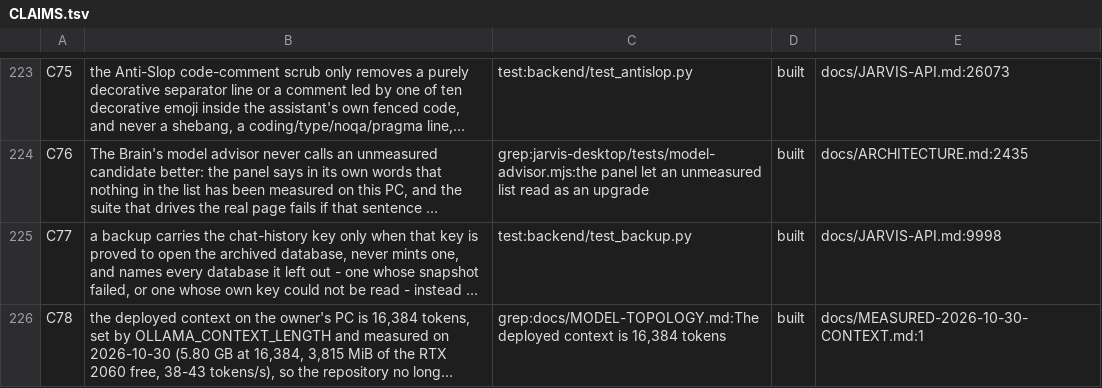
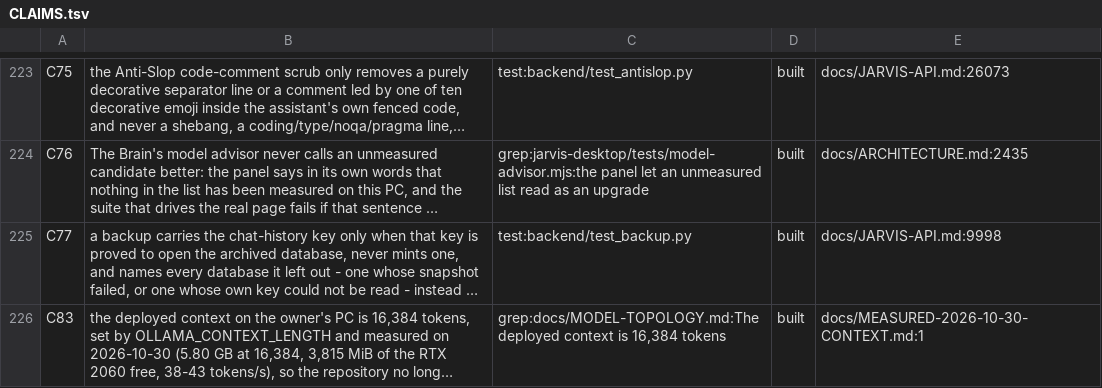
Before and after one commit to darknight11ish/Epic-Jarvis, a TSV file: docs/CLAIMS.tsv, drawn as a sheet; only a part is shown, gaps mark what is left out; long unchanged cells end in …; the diff names each change by its address in the sheet, - before the commit and + after, or states it on an @@ line.

Commit message:
docs(context): merge main, and give the claims row the next free id
- docs/README.md count 407 -> 408 (main's #981 added a document, this branch
  adds docs/MEASURED-2026-10-30-CONTEXT.md; the size figure is deliberately
  left alone per the owner's 2026-10-13 rule).
- docs/CLAIMS.tsv: the measured-context row moved from C78 to C83, because
  the calendar branch (C78-C80) and the parking branch (C81-C82) are open in
  their own pull requests and would collide.
- merge of origin/main (b0aabefcd) is carried so the branch is ready on its
  own.

```diff
--- a/docs/CLAIMS.tsv
+++ b/docs/CLAIMS.tsv
-A226: C78
+A226: C83
```
Also changed, not shown: 1 other file.
